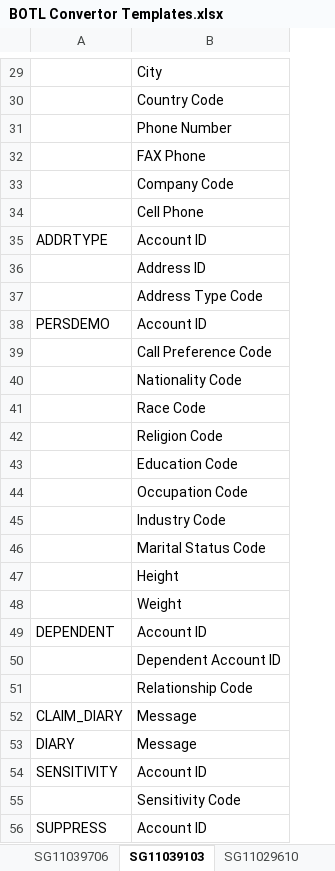
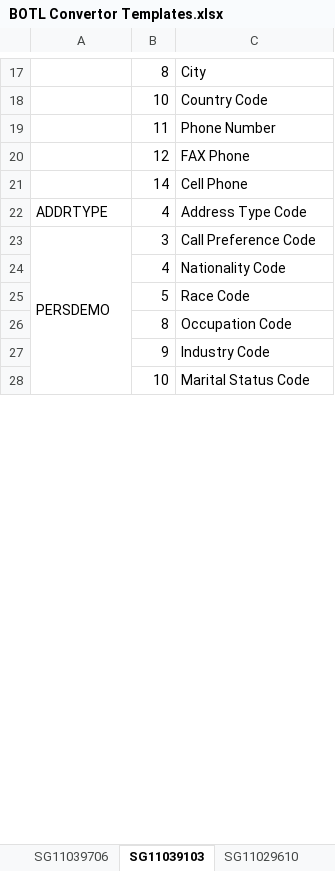
Before and after one commit to boyshawn/BOTL-Convert, an Excel workbook: System 6 Renovation Working Files/BOTL Convertor Templates.xlsx, sheet SG11039103, drawn as a sheet; only a part is shown, gaps mark what is left out; values as stored, in another font and other column widths than the file's, no cell formats; removed rows and columns are numbered as before the commit, all else as after; the diff covers the shown part only; the diff names each change by its address in the sheet, - before the commit and + after, or states it on an @@ line.

```diff
--- a/System 6 Renovation Working Files/BOTL Convertor Templates.xlsx (sheet SG11039103)
+++ b/System 6 Renovation Working Files/BOTL Convertor Templates.xlsx (sheet SG11039103)
+column B, rows 17-28: 8 | 10 | 11 | 12 | 14 | 4 | 3 | 4 | 5 | 8 | 9 | 10
-row 33:  | Company Code
-C22: Account ID
+C22: Address Type Code
-row 36:  | Address ID
-row 37:  | Address Type Code
+A23:A28 merged
-C23: Account ID
+C23: Call Preference Code
-row 39:  | Call Preference Code
-row 42:  | Religion Code
-row 43:  | Education Code
-row 47:  | Height
-row 48:  | Weight
-row 49: DEPENDENT | Account ID
-row 50:  | Dependent Account ID
-row 51:  | Relationship Code
-row 52: CLAIM_DIARY | Message
-row 53: DIARY | Message
-row 54: SENSITIVITY | Account ID
-row 55:  | Sensitivity Code
-row 56: SUPPRESS | Account ID
```
Also changed, not shown: 66 removed rows, 10 edited cells and merged cells elsewhere in this sheet, sheet Overall, sheet SG11029610, sheet SG11039706, other sheet tabs, cell formats.
